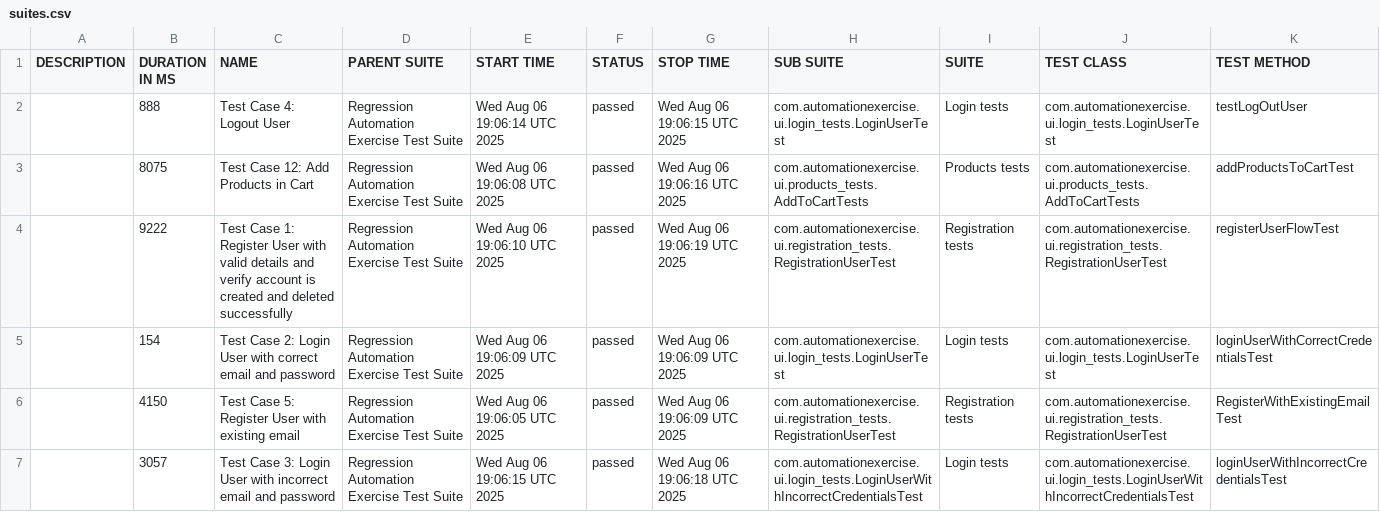
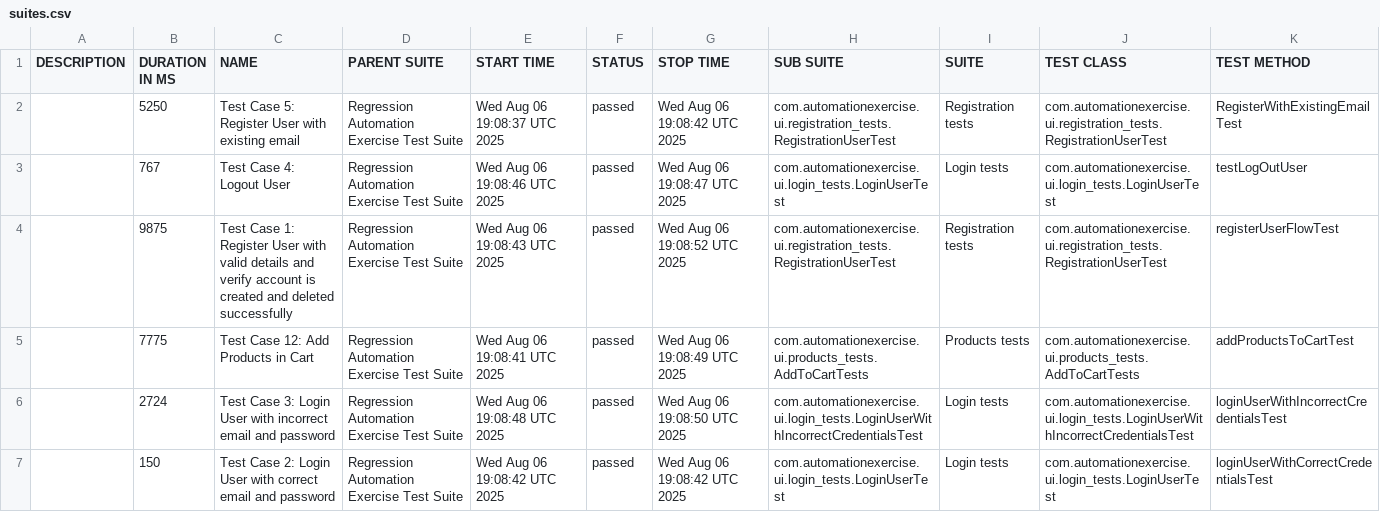
Before and after one commit to bovsunovskiyas/automationexercise_Selenium, a CSV file: data/suites.csv, drawn as a sheet.

```diff
--- a/data/suites.csv
+++ b/data/suites.csv
@@ -1,7 +1,7 @@
 "DESCRIPTION","DURATION IN MS","NAME","PARENT SUITE","START TIME","STATUS","STOP TIME","SUB SUITE","SUITE","TEST CLASS","TEST METHOD"
-"","888","Test Case 4: Logout User","Regression Automation Exercise Test Suite","Wed Aug 06 19:06:14 UTC 2025","passed","Wed Aug 06 19:06:15 UTC 2025","com.automationexercise.ui.login_tests.LoginUserTest","Login tests","com.automationexercise.ui.login_tests.LoginUserTest","testLogOutUser"
-"","8075","Test Case 12: Add Products in Cart","Regression Automation Exercise Test Suite","Wed Aug 06 19:06:08 UTC 2025","passed","Wed Aug 06 19:06:16 UTC 2025","com.automationexercise.ui.products_tests.AddToCartTests","Products tests","com.automationexercise.ui.products_tests.AddToCartTests","addProductsToCartTest"
-"","9222","Test Case 1: Register User with valid details and verify account is created and deleted successfully","Regression Automation Exercise Test Suite","Wed Aug 06 19:06:10 UTC 2025","passed","Wed Aug 06 19:06:19 UTC 2025","com.automationexercise.ui.registration_tests.RegistrationUserTest","Registration tests","com.automationexercise.ui.registration_tests.RegistrationUserTest","registerUserFlowTest"
-"","154","Test Case 2: Login User with correct email and password","Regression Automation Exercise Test Suite","Wed Aug 06 19:06:09 UTC 2025","passed","Wed Aug 06 19:06:09 UTC 2025","com.automationexercise.ui.login_tests.LoginUserTest","Login tests","com.automationexercise.ui.login_tests.LoginUserTest","loginUserWithCorrectCredentialsTest"
-"","4150","Test Case 5: Register User with existing email","Regression Automation Exercise Test Suite","Wed Aug 06 19:06:05 UTC 2025","passed","Wed Aug 06 19:06:09 UTC 2025","com.automationexercise.ui.registration_tests.RegistrationUserTest","Registration tests","com.automationexercise.ui.registration_tests.RegistrationUserTest","RegisterWithExistingEmailTest"
-"","3057","Test Case 3: Login User with incorrect email and password","Regression Automation Exercise Test Suite","Wed Aug 06 19:06:15 UTC 2025","passed","Wed Aug 06 19:06:18 UTC 2025","com.automationexercise.ui.login_tests.LoginUserWithIncorrectCredentialsTest","Login tests","com.automationexercise.ui.login_tests.LoginUserWithIncorrectCredentialsTest","loginUserWithIncorrectCredentialsTest"
+"","5250","Test Case 5: Register User with existing email","Regression Automation Exercise Test Suite","Wed Aug 06 19:08:37 UTC 2025","passed","Wed Aug 06 19:08:42 UTC 2025","com.automationexercise.ui.registration_tests.RegistrationUserTest","Registration tests","com.automationexercise.ui.registration_tests.RegistrationUserTest","RegisterWithExistingEmailTest"
+"","767","Test Case 4: Logout User","Regression Automation Exercise Test Suite","Wed Aug 06 19:08:46 UTC 2025","passed","Wed Aug 06 19:08:47 UTC 2025","com.automationexercise.ui.login_tests.LoginUserTest","Login tests","com.automationexercise.ui.login_tests.LoginUserTest","testLogOutUser"
+"","9875","Test Case 1: Register User with valid details and verify account is created and deleted successfully","Regression Automation Exercise Test Suite","Wed Aug 06 19:08:43 UTC 2025","passed","Wed Aug 06 19:08:52 UTC 2025","com.automationexercise.ui.registration_tests.RegistrationUserTest","Registration tests","com.automationexercise.ui.registration_tests.RegistrationUserTest","registerUserFlowTest"
+"","7775","Test Case 12: Add Products in Cart","Regression Automation Exercise Test Suite","Wed Aug 06 19:08:41 UTC 2025","passed","Wed Aug 06 19:08:49 UTC 2025","com.automationexercise.ui.products_tests.AddToCartTests","Products tests","com.automationexercise.ui.products_tests.AddToCartTests","addProductsToCartTest"
+"","2724","Test Case 3: Login User with incorrect email and password","Regression Automation Exercise Test Suite","Wed Aug 06 19:08:48 UTC 2025","passed","Wed Aug 06 19:08:50 UTC 2025","com.automationexercise.ui.login_tests.LoginUserWithIncorrectCredentialsTest","Login tests","com.automationexercise.ui.login_tests.LoginUserWithIncorrectCredentialsTest","loginUserWithIncorrectCredentialsTest"
+"","150","Test Case 2: Login User with correct email and password","Regression Automation Exercise Test Suite","Wed Aug 06 19:08:42 UTC 2025","passed","Wed Aug 06 19:08:42 UTC 2025","com.automationexercise.ui.login_tests.LoginUserTest","Login tests","com.automationexercise.ui.login_tests.LoginUserTest","loginUserWithCorrectCredentialsTest"
```
Also changed, not shown: 27 other files.
